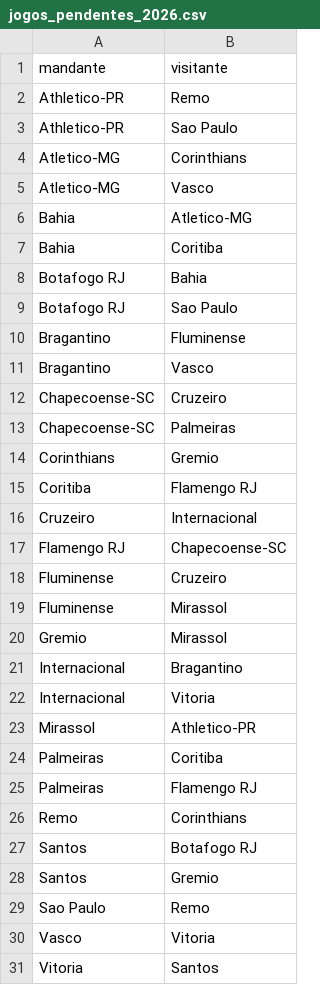
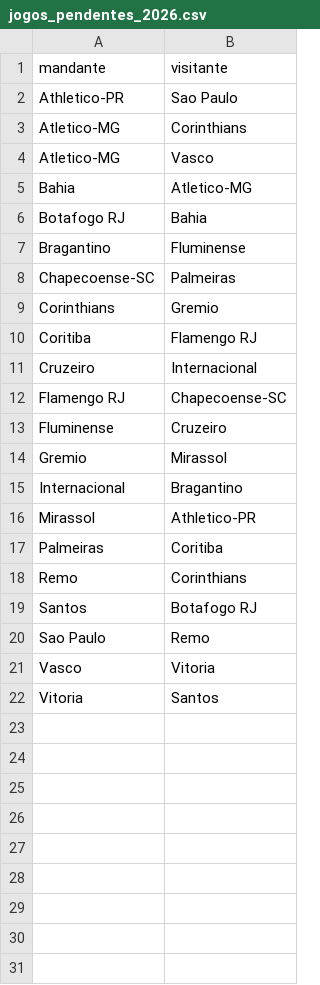
Before and after one commit to jpsscjbr-ops/previsoes-brasileirao, a CSV file: jogos_pendentes_2026.csv, drawn as a sheet.

```diff
--- a/jogos_pendentes_2026.csv
+++ b/jogos_pendentes_2026.csv
@@ -1,3 +1,2 @@
 mandante,visitante
-Athletico-PR,Remo
 Athletico-PR,Sao Paulo
@@ -6,8 +5,4 @@ Atletico-MG,Vasco
 Bahia,Atletico-MG
-Bahia,Coritiba
 Botafogo RJ,Bahia
-Botafogo RJ,Sao Paulo
 Bragantino,Fluminense
-Bragantino,Vasco
-Chapecoense-SC,Cruzeiro
 Chapecoense-SC,Palmeiras
@@ -18,12 +13,8 @@ Flamengo RJ,Chapecoense-SC
 Fluminense,Cruzeiro
-Fluminense,Mirassol
 Gremio,Mirassol
 Internacional,Bragantino
-Internacional,Vitoria
 Mirassol,Athletico-PR
 Palmeiras,Coritiba
-Palmeiras,Flamengo RJ
 Remo,Corinthians
 Santos,Botafogo RJ
-Santos,Gremio
 Sao Paulo,Remo
```
Also changed, not shown: jogos_limpos_para_ia.csv, 1 other file.
